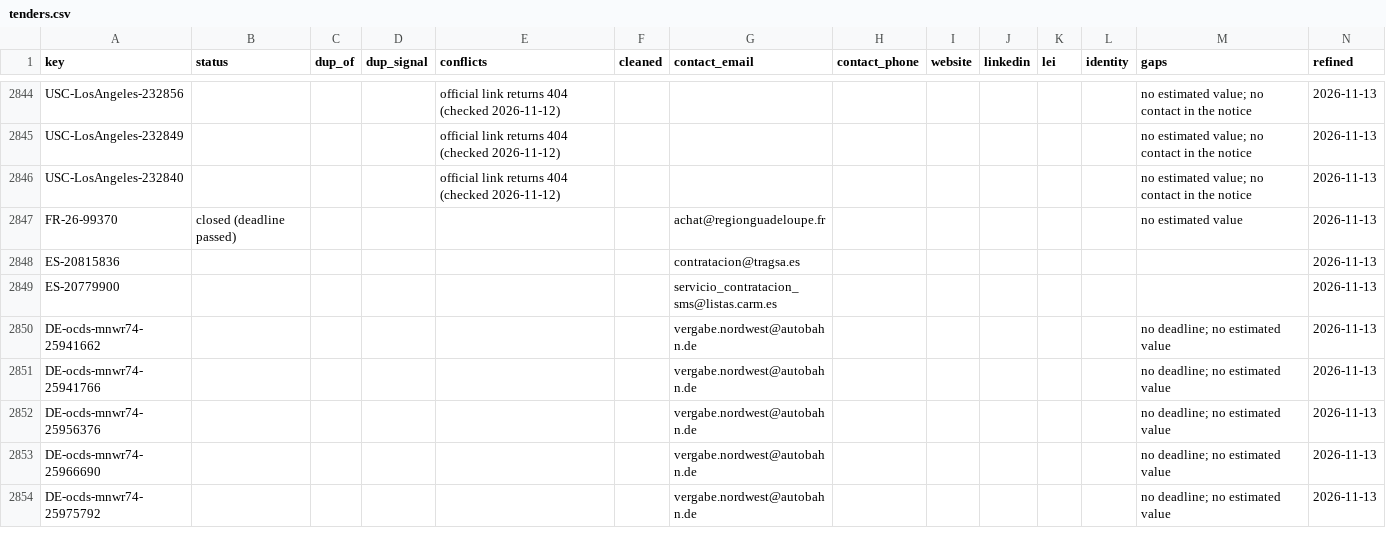
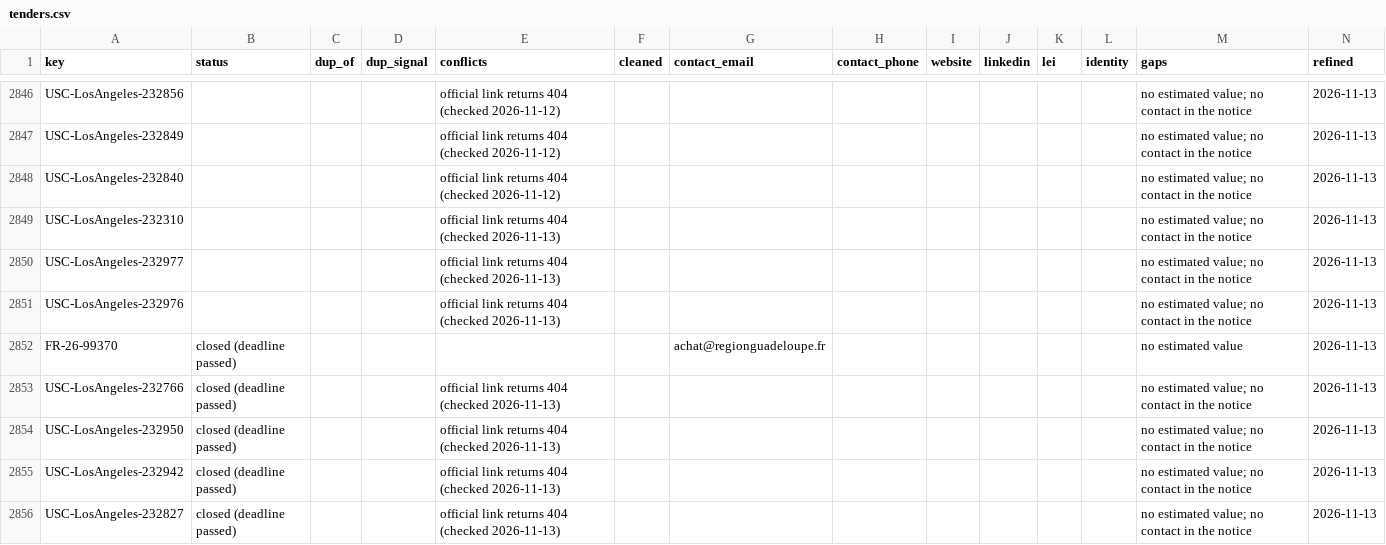
Before and after one commit to etaram/commodity-feeder, a CSV file: data/leads/refined/tenders.csv, drawn as a sheet; only a part is shown, gaps mark what is left out; the shorter side is filled out with more unchanged rows; the diff covers the shown part only.

```diff
--- a/data/leads/refined/tenders.csv
+++ b/data/leads/refined/tenders.csv
@@ -2846,2 +2848,9 @@ USC-LosAngeles-232849,,,,official link returns 404 (checked 2026-11-12),,,,,,,,n
 USC-LosAngeles-232840,,,,official link returns 404 (checked 2026-11-12),,,,,,,,no estimated value; no contact in the notice,2026-11-13
+USC-LosAngeles-232310,,,,official link returns 404 (checked 2026-11-13),,,,,,,,no estimated value; no contact in the notice,2026-11-13
+USC-LosAngeles-232977,,,,official link returns 404 (checked 2026-11-13),,,,,,,,no estimated value; no contact in the notice,2026-11-13
+USC-LosAngeles-232976,,,,official link returns 404 (checked 2026-11-13),,,,,,,,no estimated value; no contact in the notice,2026-11-13
 FR-26-99370,closed (deadline passed),,,,,achat@regionguadeloupe.fr,,,,,,no estimated value,2026-11-13
+USC-LosAngeles-232766,closed (deadline passed),,,official link returns 404 (checked 2026-11-13),,,,,,,,no estimated value; no contact in the notice,2026-11-13
+USC-LosAngeles-232950,closed (deadline passed),,,official link returns 404 (checked 2026-11-13),,,,,,,,no estimated value; no contact in the notice,2026-11-13
+USC-LosAngeles-232942,closed (deadline passed),,,official link returns 404 (checked 2026-11-13),,,,,,,,no estimated value; no contact in the notice,2026-11-13
+USC-LosAngeles-232827,closed (deadline passed),,,official link returns 404 (checked 2026-11-13),,,,,,,,no estimated value; no contact in the notice,2026-11-13
```
Also changed, not shown: 26 added rows and 18 edited cells elsewhere in this file, data/leads/refined/importers.csv, 1 other file.
